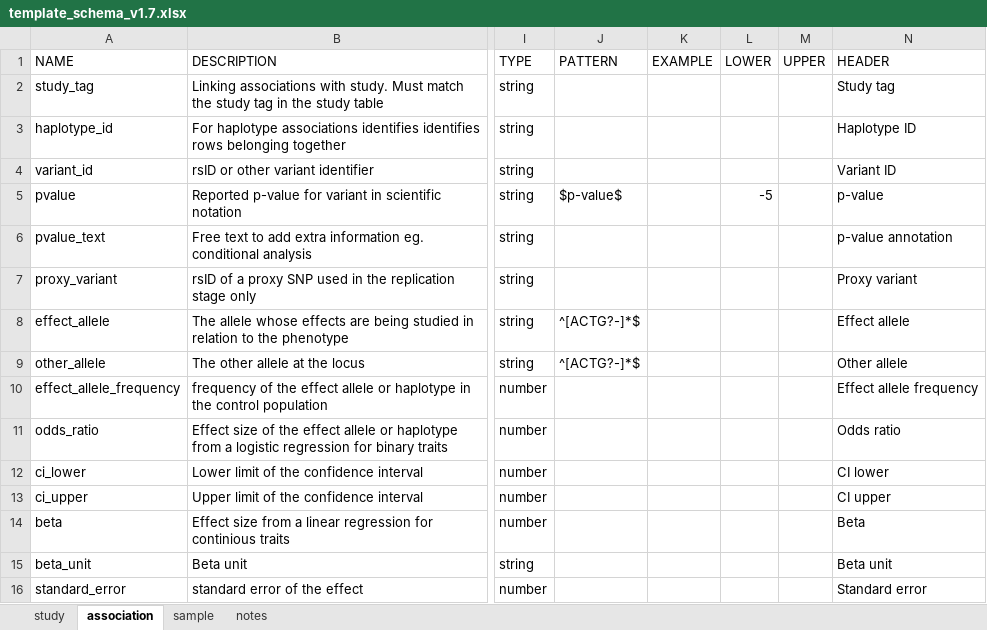
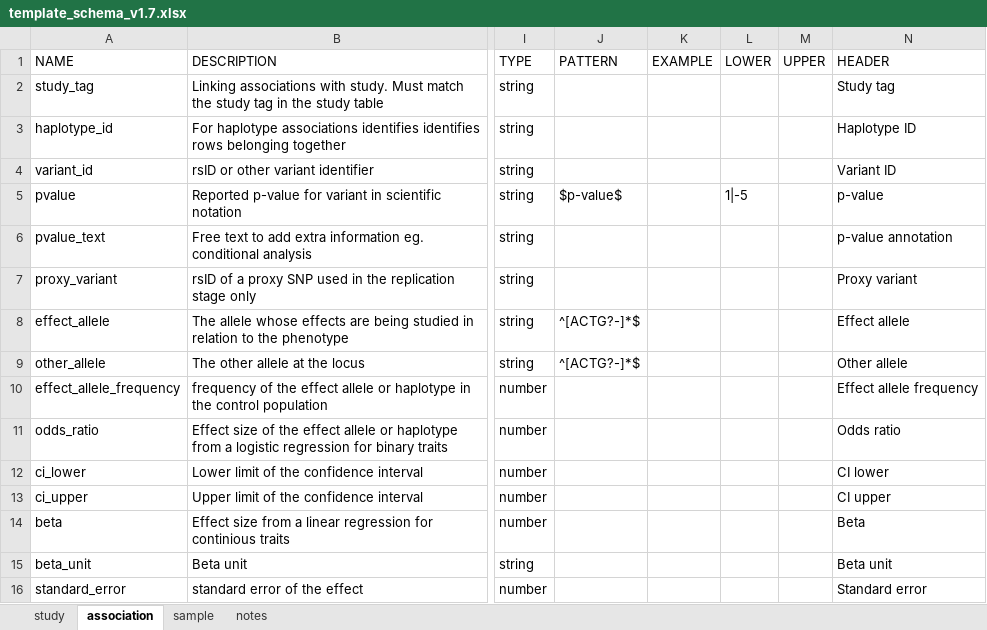
Before and after one commit to EBISPOT/gwas-template-services, an Excel workbook: schema_definitions/template_schema_v1.7.xlsx, sheet association, drawn as a sheet; only a part is shown, gaps mark what is left out; values as stored, in another font and other column widths than the file's, no borders; the diff names each change by its address in the sheet, - before the commit and + after, or states it on an @@ line.

Commit message:
Updated schema v1.7. Changed lower boundary for p-value.

```diff
--- a/schema_definitions/template_schema_v1.7.xlsx (sheet association)
+++ b/schema_definitions/template_schema_v1.7.xlsx (sheet association)
-L5 (LOWER): -5
+L5 (LOWER): 1|-5
```
Also changed, not shown: 1 other file.
